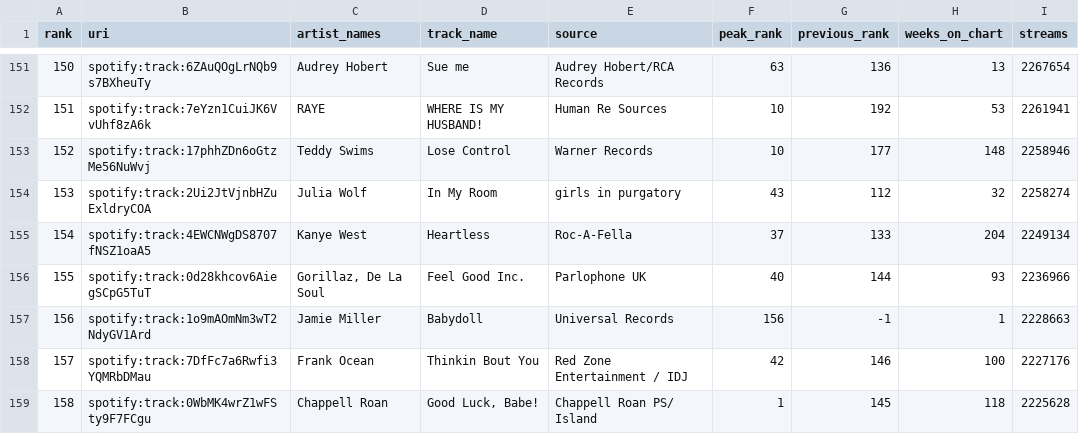
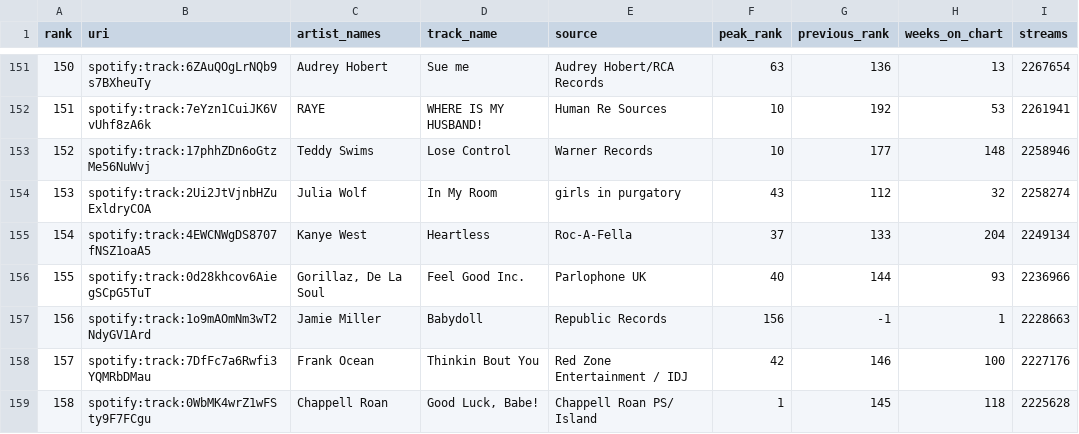
Before and after one commit to harrylin1015/info2950-chart-longevity, a CSV file: Data/spotify_weekly_us/regional-us-weekly-2026-10-01.csv, drawn as a sheet; only a part is shown, gaps mark what is left out.

Commit message:
Add Spotify weekly US charts, Nov 2025 to Oct 2026 (3 of 3)

```diff
--- a/Data/spotify_weekly_us/regional-us-weekly-2026-10-01.csv
+++ b/Data/spotify_weekly_us/regional-us-weekly-2026-10-01.csv
@@ -156,3 +156,3 @@
 155,"spotify:track:0d28khcov6AiegSCpG5TuT","Gorillaz, De La Soul","Feel Good Inc.","Parlophone UK",40,144,93,"2236966"
-156,"spotify:track:1o9mAOmNm3wT2NdyGV1Ard","Jamie Miller","Babydoll","Universal Records",156,-1,1,"2228663"
+156,"spotify:track:1o9mAOmNm3wT2NdyGV1Ard","Jamie Miller","Babydoll","Republic Records",156,-1,1,"2228663"
 157,"spotify:track:7DfFc7a6Rwfi3YQMRbDMau","Frank Ocean","Thinkin Bout You","Red Zone Entertainment / IDJ",42,146,100,"2227176"
```
Also changed, not shown: Data/spotify_weekly_us/regional-us-weekly-2026-05-07.csv, Data/spotify_weekly_us/regional-us-weekly-2026-05-14.csv, 46 other files.
